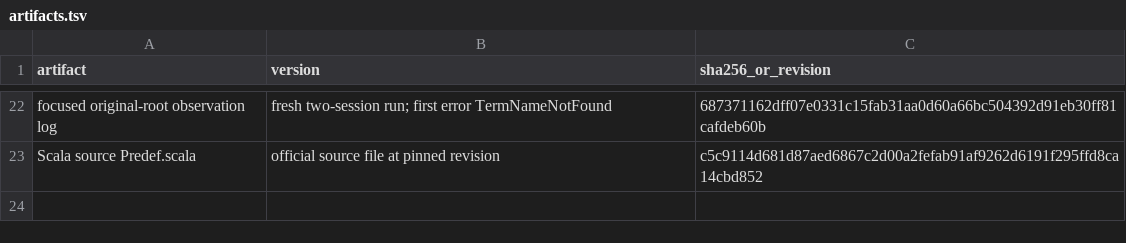
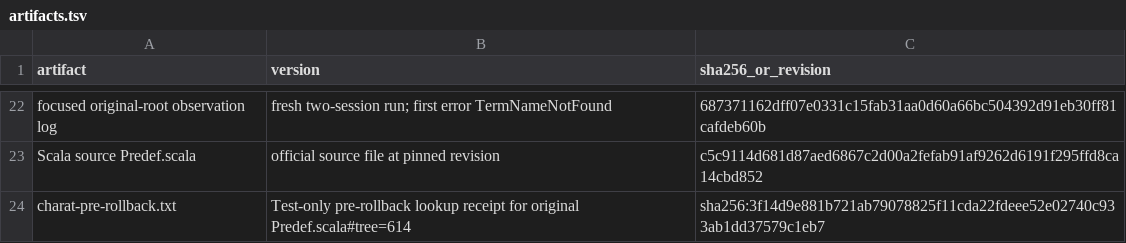
Before and after one commit to scytrowski/dotty-rs, a TSV file: docs/typer-stdlib-acceptance-vii/artifacts.tsv, drawn as a sheet; only a part is shown, gaps mark what is left out; the diff names each change by its address in the sheet, - before the commit and + after, or states it on an @@ line.

```diff
--- a/docs/typer-stdlib-acceptance-vii/artifacts.tsv
+++ b/docs/typer-stdlib-acceptance-vii/artifacts.tsv
+row 24: charat-pre-rollback.txt | Test-only pre-rollback lookup receipt for original Predef.scala#tree=614 | sha256:3f14d9e881b721ab79078825f11cda22fdeee52e02740c933ab1dd37579c1eb7
```
Also changed, not shown: docs/typer-stdlib-acceptance-vii/first-blocker.tsv, 4 other files.
